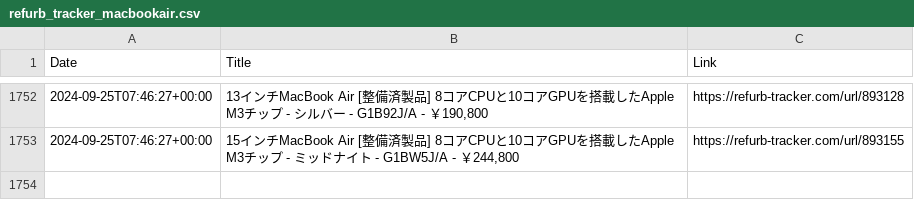
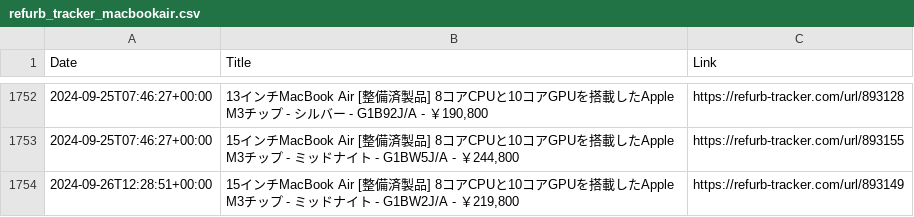
Before and after one commit to felconmar/refurb-tracker-history, a CSV file: data/jp/refurb_tracker_macbookair.csv, drawn as a sheet; only a part is shown, gaps mark what is left out.

```diff
--- a/data/jp/refurb_tracker_macbookair.csv
+++ b/data/jp/refurb_tracker_macbookair.csv
@@ -1753 +1753,2 @@ Date,Title,Link
 2024-09-25T07:46:27+00:00,"15インチMacBook Air [整備済製品] 8コアCPUと10コアGPUを搭載したApple M3チップ - ミッドナイト - G1BW5J/A - ￥244,800",https://refurb-tracker.com/url/893155
+2024-09-26T12:28:51+00:00,"15インチMacBook Air [整備済製品] 8コアCPUと10コアGPUを搭載したApple M3チップ - ミッドナイト - G1BW2J/A - ￥219,800",https://refurb-tracker.com/url/893149
```
Also changed, not shown: data/cn/refurb_tracker_macbookair.csv, data/ie/refurb_tracker_macbookpro.csv, 3 other files.
